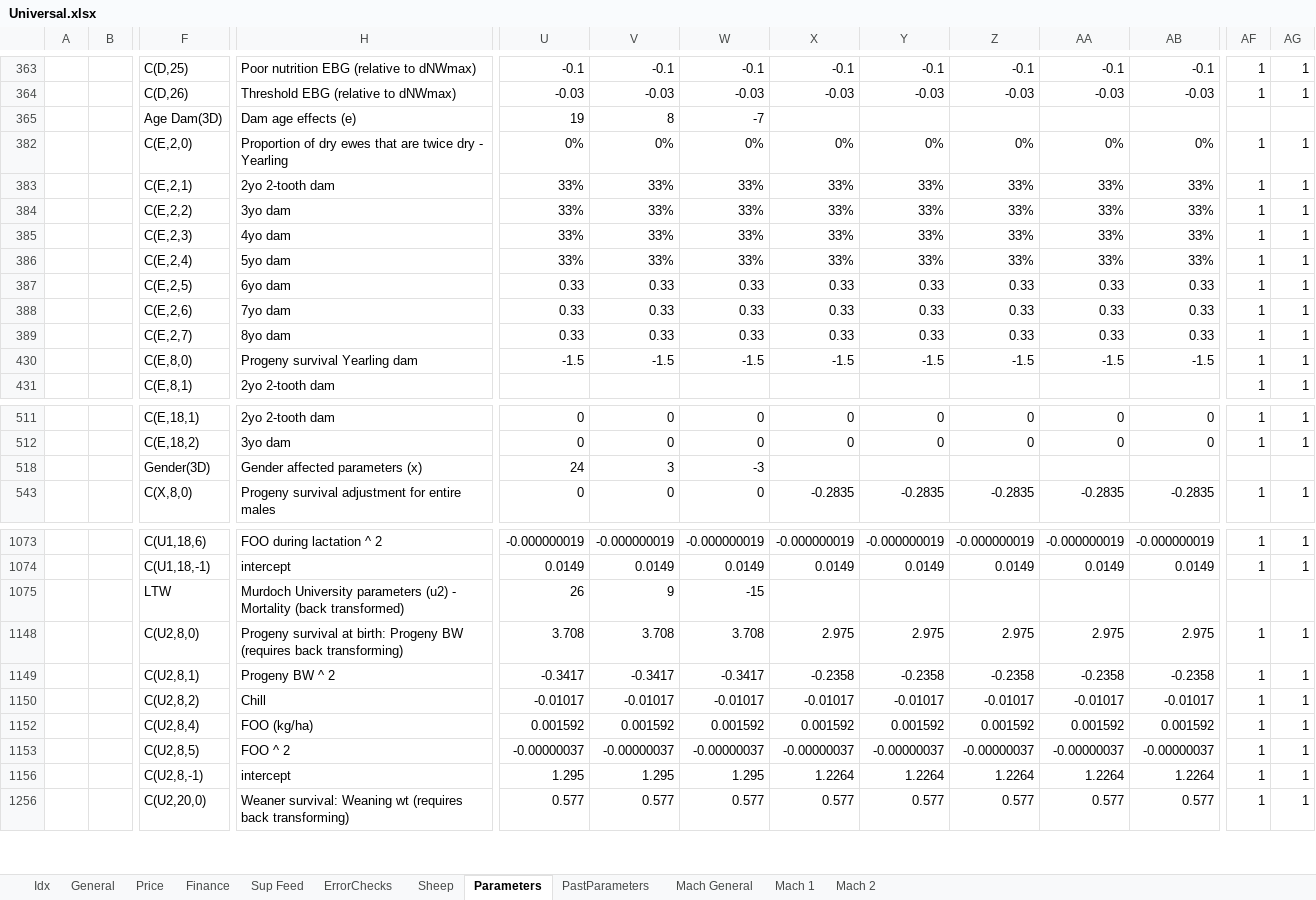
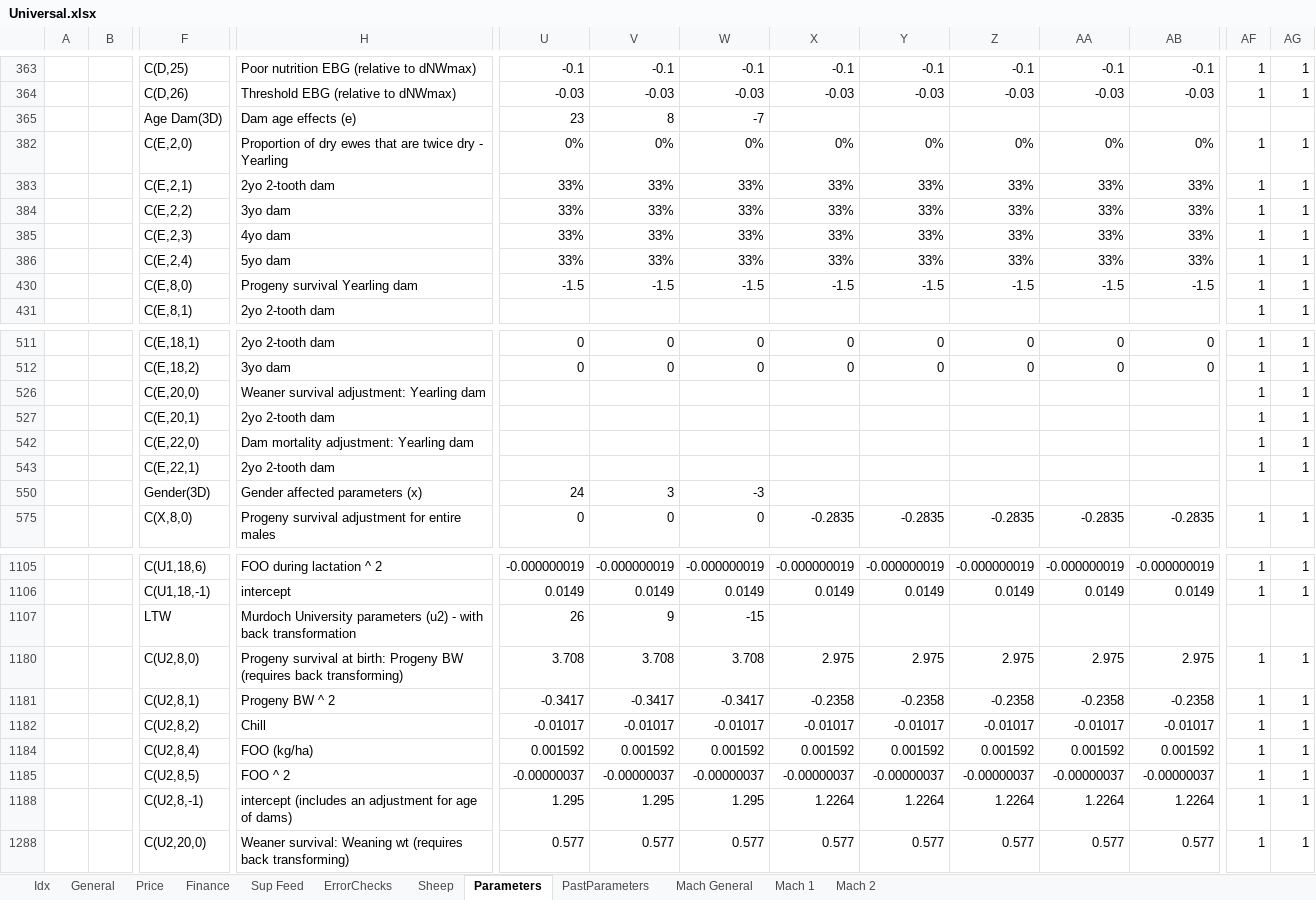
Before and after one commit to youngmr290/Australian-Farm-Optimisation-Model, an Excel workbook: Universal.xlsx, sheet Parameters, drawn as a sheet; only a part is shown, gaps mark what is left out; values as stored, in another font and other column widths than the file's, no cell formats; removed rows and columns are numbered as before the commit, all else as after; rows hold the shown columns only; the diff covers the shown part only; the diff names each change by its address in the sheet, - before the commit and + after, or states it on an @@ line.

Commit message:
Add ce coefficient to f_mortality_dam_mu & f_mortality_weaner_mu. So that mortality can be adjusted for EL dams and progeny of EL. No effect on profit because coefficients are all 0

```diff
--- a/Universal.xlsx (sheet Parameters)
+++ b/Universal.xlsx (sheet Parameters)
-U365: 19
+U365: 23
@@ row 387 hidden:  |  | C(E,2,5) | 6yo dam | 0.33 | 0.33 | 0.33 | 0.33 | 0.33 | 0.33 | 0.33 | 0.33 | 1 | 1 @@
@@ row 388 hidden:  |  | C(E,2,6) | 7yo dam | 0.33 | 0.33 | 0.33 | 0.33 | 0.33 | 0.33 | 0.33 | 0.33 | 1 | 1 @@
@@ row 389 hidden:  |  | C(E,2,7) | 8yo dam | 0.33 | 0.33 | 0.33 | 0.33 | 0.33 | 0.33 | 0.33 | 0.33 | 1 | 1 @@
+row 526:  |  | C(E,20,0) | Weaner survival adjustment: Yearling dam |  |  |  |  |  |  |  |  | 1 | 1
+row 527:  |  | C(E,20,1) | 2yo 2-tooth dam |  |  |  |  |  |  |  |  | 1 | 1
+row 542:  |  | C(E,22,0) | Dam mortality adjustment: Yearling dam |  |  |  |  |  |  |  |  | 1 | 1
+row 543:  |  | C(E,22,1) | 2yo 2-tooth dam |  |  |  |  |  |  |  |  | 1 | 1
-H1107: …(u2) - Mortality (back transformed)
+H1107: …(u2) - with back transformation
-H1188: intercept
+H1188: intercept (includes an adjustment for age of dams)
```
Also changed, not shown: 1 edited cell elsewhere in this sheet, cell formats, formulas that keep their value, hidden cells, 2 other files.
